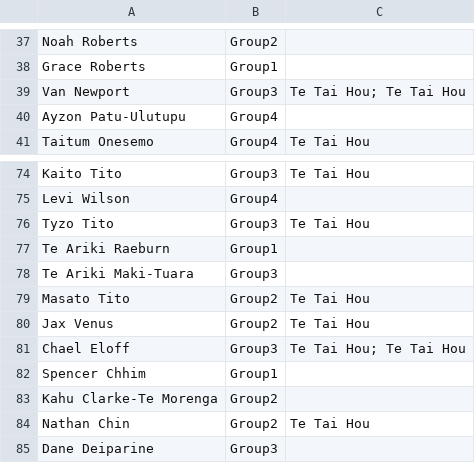
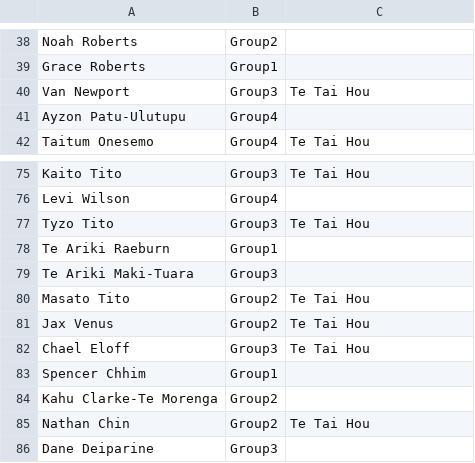
Before and after one commit to limonza/te-tai-hou-teams-2025, a CSV file: Sunday.csv, drawn as a sheet; only a part is shown, gaps mark what is left out; the diff covers the shown part only.

```diff
--- a/Sunday.csv
+++ b/Sunday.csv
@@ -38,3 +39,3 @@ Noah Roberts,Group2,
 Grace Roberts,Group1,
-Van Newport,Group3,Te Tai Hou; Te Tai Hou
+Van Newport,Group3,Te Tai Hou
 Ayzon Patu-Ulutupu,Group4,
@@ -80,3 +81,3 @@ Masato Tito,Group2,Te Tai Hou
 Jax Venus,Group2,Te Tai Hou
-Chael Eloff,Group3,Te Tai Hou; Te Tai Hou
+Chael Eloff,Group3,Te Tai Hou
 Spencer Chhim,Group1,
```
Also changed, not shown: 5 added rows and 1 edited cell elsewhere in this file.
